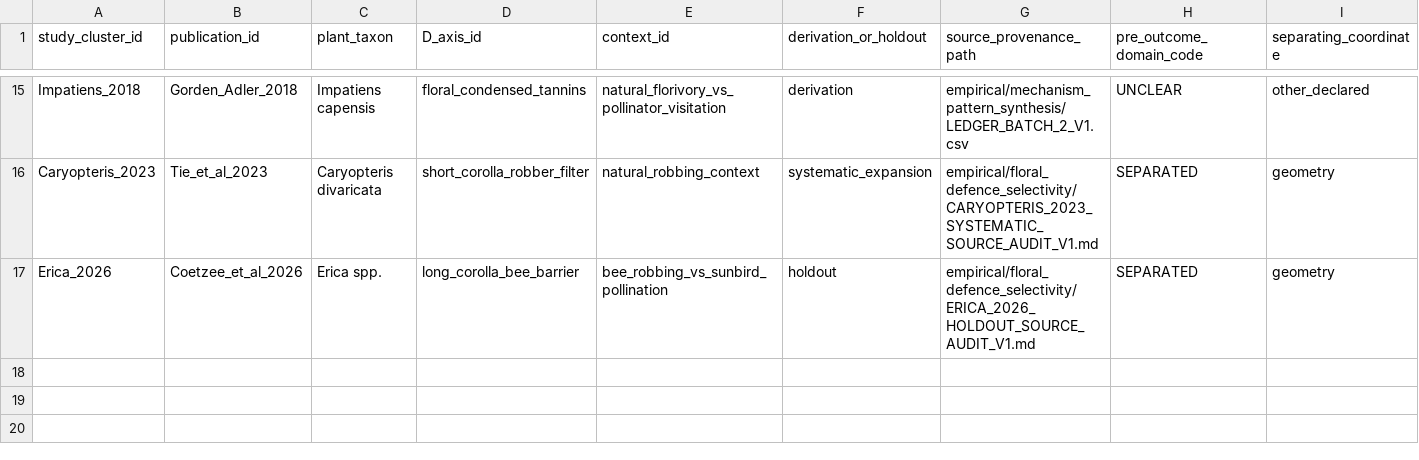
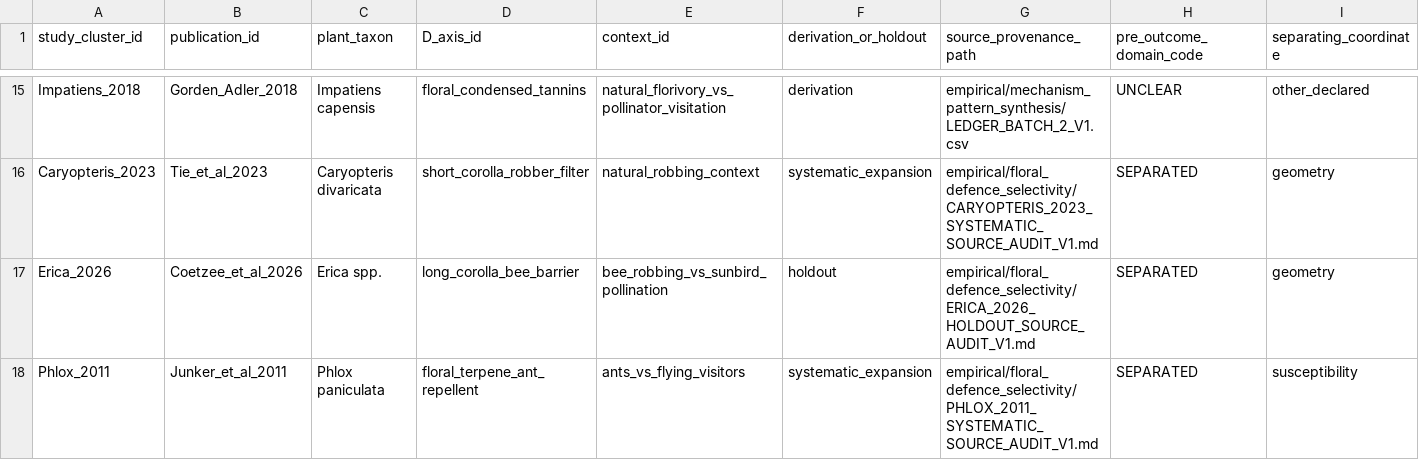
Before and after one commit to zuizui0223/bita, a CSV file: empirical/floral_defence_selectivity/results/analysis_ready_matched_systems.csv, drawn as a sheet; only a part is shown, gaps mark what is left out; rows hold the shown columns only; the diff names each change by its address in the sheet, - before the commit and + after, or states it on an @@ line.

Commit message:
data: add Phlox to analysis-ready selectivity snapshot

```diff
--- a/empirical/floral_defence_selectivity/results/analysis_ready_matched_systems.csv
+++ b/empirical/floral_defence_selectivity/results/analysis_ready_matched_systems.csv
+row 18: Phlox_2011 | Junker_et_al_2011 | Phlox paniculata | floral_terpene_ant_repellent | ants_vs_flying_visitors | systematic_expansion | empirical/floral_defence_selectivity/PHLOX_2011_SYSTEMATIC_SOURCE_AUDIT_V1.md | SEPARATED | susceptibility
```
